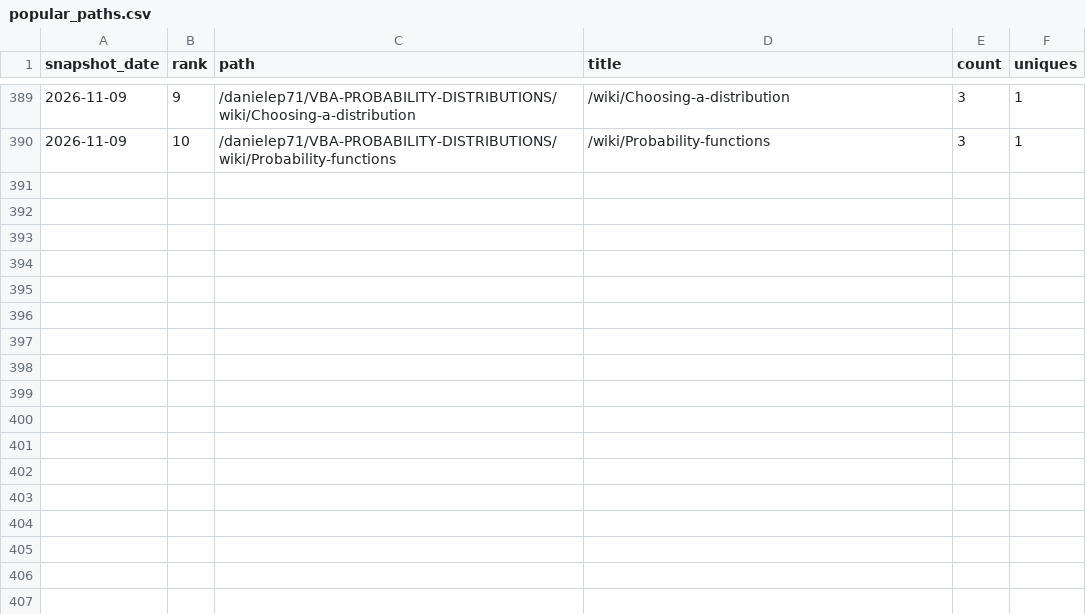
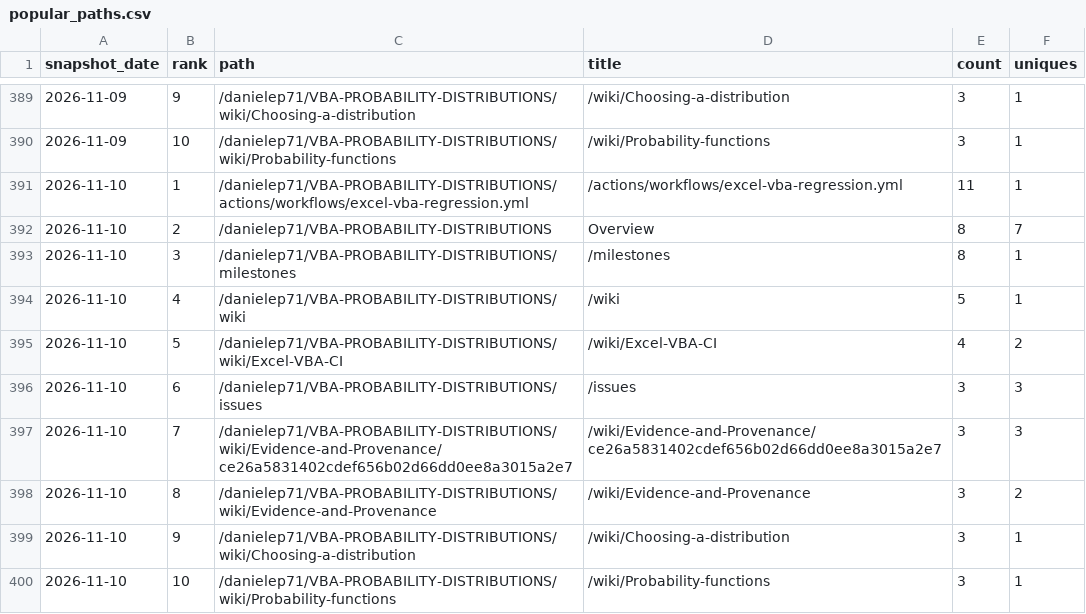
Before and after one commit to danielep71/VBA-PROBABILITY-DISTRIBUTIONS, a CSV file: data/popular_paths.csv, drawn as a sheet; only a part is shown, gaps mark what is left out.

```diff
--- a/data/popular_paths.csv
+++ b/data/popular_paths.csv
@@ -390 +390,11 @@ snapshot_date,rank,path,title,count,uniques
 2026-11-09,10,/danielep71/VBA-PROBABILITY-DISTRIBUTIONS/wiki/Probability-functions,/wiki/Probability-functions,3,1
+2026-11-10,1,/danielep71/VBA-PROBABILITY-DISTRIBUTIONS/actions/workflows/excel-vba-regression.yml,/actions/workflows/excel-vba-regression.yml,11,1
+2026-11-10,2,/danielep71/VBA-PROBABILITY-DISTRIBUTIONS,Overview,8,7
+2026-11-10,3,/danielep71/VBA-PROBABILITY-DISTRIBUTIONS/milestones,/milestones,8,1
+2026-11-10,4,/danielep71/VBA-PROBABILITY-DISTRIBUTIONS/wiki,/wiki,5,1
+2026-11-10,5,/danielep71/VBA-PROBABILITY-DISTRIBUTIONS/wiki/Excel-VBA-CI,/wiki/Excel-VBA-CI,4,2
+2026-11-10,6,/danielep71/VBA-PROBABILITY-DISTRIBUTIONS/issues,/issues,3,3
+2026-11-10,7,/danielep71/VBA-PROBABILITY-DISTRIBUTIONS/wiki/Evidence-and-Provenance/ce26a5831402cdef656b02d66dd0ee8a3015a2e7,/wiki/Evidence-and-Provenance/ce26a5831402cdef656b02d66dd0ee8a3015a2e7,3,3
+2026-11-10,8,/danielep71/VBA-PROBABILITY-DISTRIBUTIONS/wiki/Evidence-and-Provenance,/wiki/Evidence-and-Provenance,3,2
+2026-11-10,9,/danielep71/VBA-PROBABILITY-DISTRIBUTIONS/wiki/Choosing-a-distribution,/wiki/Choosing-a-distribution,3,1
+2026-11-10,10,/danielep71/VBA-PROBABILITY-DISTRIBUTIONS/wiki/Probability-functions,/wiki/Probability-functions,3,1
```
Also changed, not shown: data/referrers.csv, data/traffic.csv, 4 other files.
